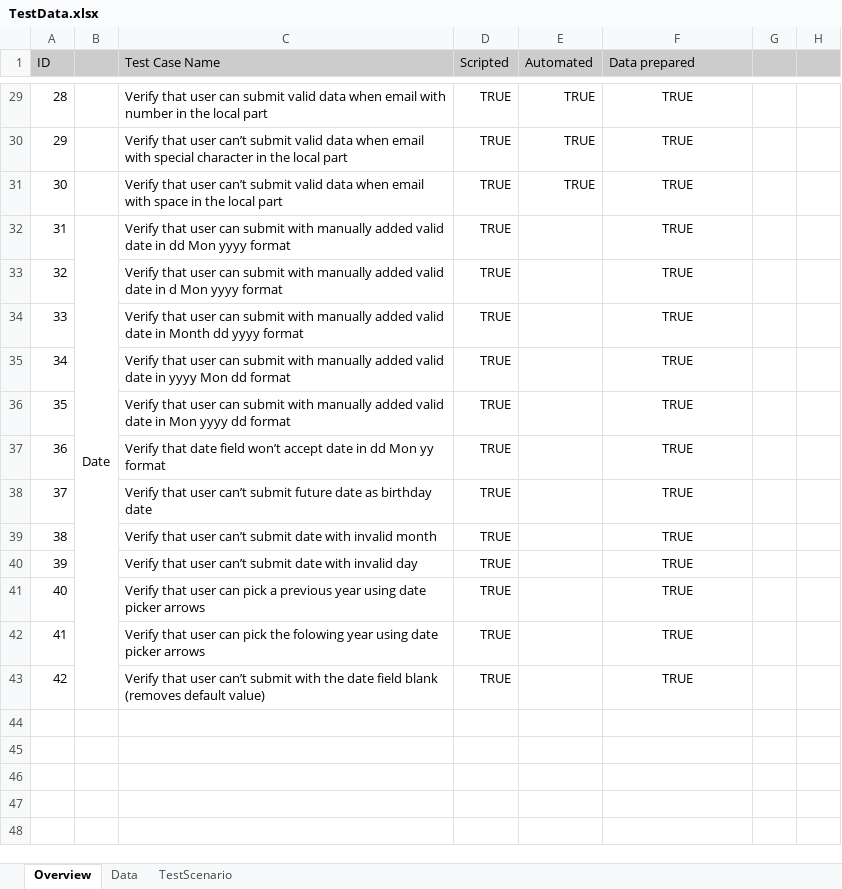
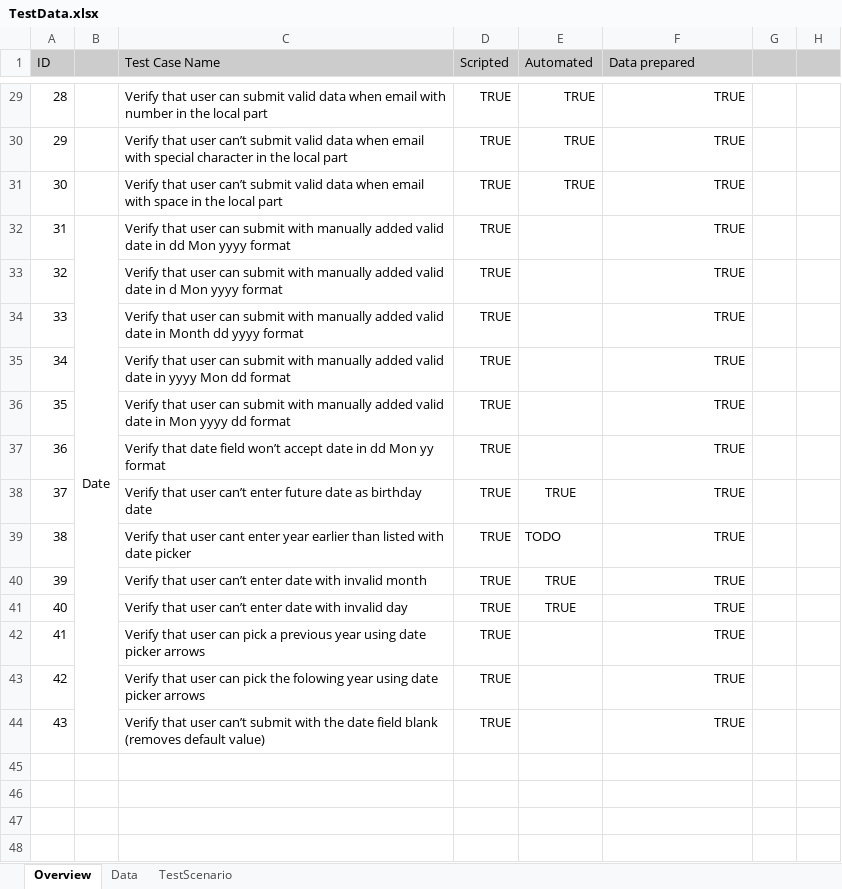
Before and after one commit to Mladen-Mladenovic/itBootcampQAFinalProject, an Excel workbook: ZavrsniProjekat/Docs/TestData.xlsx, sheet Overview, drawn as a sheet; only a part is shown, gaps mark what is left out; the shorter side is filled out with more unchanged rows; values as stored, in another font and other column widths than the file's, no borders; conditional formats not drawn; addresses are those after the commit; the diff covers the shown part only; the diff names each change by its address in the sheet, - before the commit and + after, or states it on an @@ line.

Commit message:
Automated cases, edited testData.xlsx and added to TODO

```diff
--- a/ZavrsniProjekat/Docs/TestData.xlsx (sheet Overview)
+++ b/ZavrsniProjekat/Docs/TestData.xlsx (sheet Overview)
-F29:F38 alignment: center
+F29:F38 alignment: right
-C38 (Test Case Name): …user can’t submit future date…
+C38 (Test Case Name): …user can’t enter future date…
-E38 (Automated): (empty)
+E38 (Automated): TRUE
+row 39: 38 |  | Verify that user cant enter year earlier than listed with date picker | TRUE | TODO | TRUE
@@ column A (ID) renumbered between rows 40 and 44 @@
-C40 (Test Case Name): …user can’t submit date with…
+C40 (Test Case Name): …user can’t enter date with…
-E40:E41 (Automated): (empty)
+E40:E41 (Automated): TRUE
-F40:F44 alignment: center
+F40:F44 alignment: right
-C41 (Test Case Name): …user can’t submit date with…
+C41 (Test Case Name): …user can’t enter date with…
```
Also changed, not shown: cell formats elsewhere in this sheet, sheet TestScenario, sheet Data, formulas that keep their value, 3 other files.
